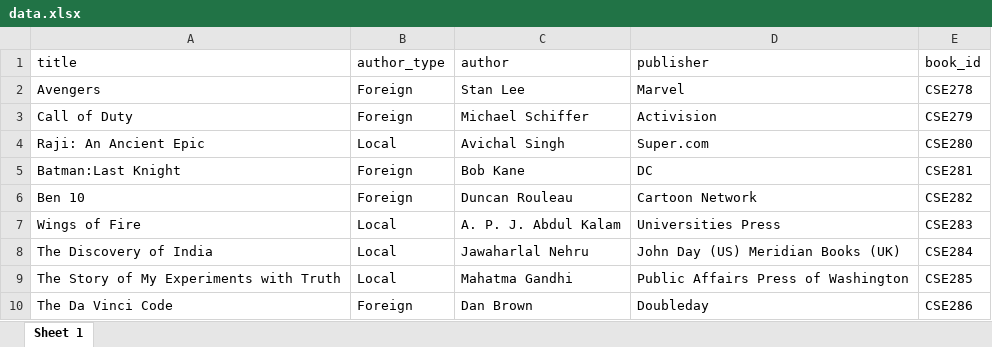
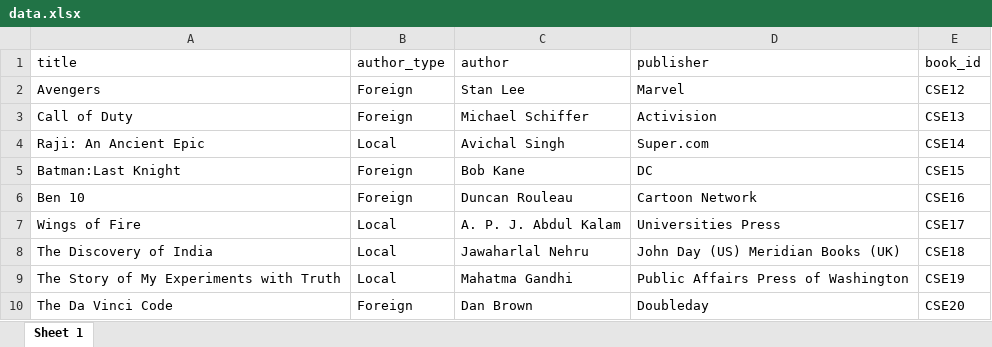
Before and after one commit to MANOJ-KUMAR-2000/LMS-ElectronJs, an Excel workbook: data.xlsx, sheet Sheet 1, drawn as a sheet; values as stored, in another font and other column widths than the file's, no borders; the diff names each change by its address in the sheet, - before the commit and + after, or states it on an @@ line.

```diff
--- a/data.xlsx (sheet Sheet 1)
+++ b/data.xlsx (sheet Sheet 1)
-E2 (book_id): CSE278
+E2 (book_id): CSE12
-E3 (book_id): CSE279
+E3 (book_id): CSE13
-E4 (book_id): CSE280
+E4 (book_id): CSE14
-E5 (book_id): CSE281
+E5 (book_id): CSE15
-E6 (book_id): CSE282
+E6 (book_id): CSE16
-E7 (book_id): CSE283
+E7 (book_id): CSE17
-E8 (book_id): CSE284
+E8 (book_id): CSE18
-E9 (book_id): CSE285
+E9 (book_id): CSE19
-E10 (book_id): CSE286
+E10 (book_id): CSE20
```
Also changed, not shown: 2 other files.
